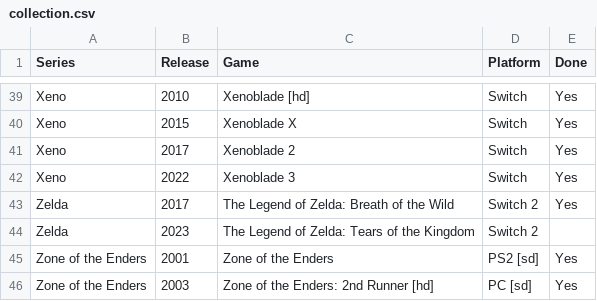
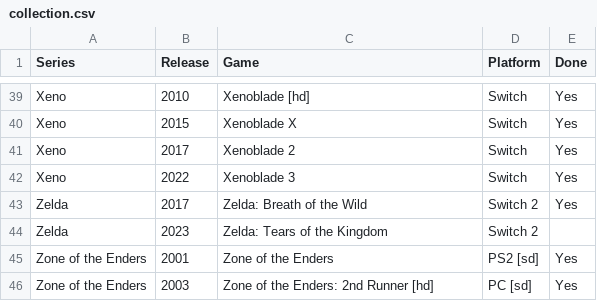
Before and after one commit to seriouslyunderappreciated/seriouslyunderappreciated.github.io, a CSV file: resources/collection.csv, drawn as a sheet; only a part is shown, gaps mark what is left out.

Commit message:
Update collection.csv

```diff
--- a/resources/collection.csv
+++ b/resources/collection.csv
@@ -42,4 +42,4 @@ Xeno,2017,Xenoblade 2,Switch,Yes
 Xeno,2022,Xenoblade 3,Switch,Yes
-Zelda,2017,The Legend of Zelda: Breath of the Wild,Switch 2,Yes
-Zelda,2023,The Legend of Zelda: Tears of the Kingdom,Switch 2,
+Zelda,2017,Zelda: Breath of the Wild,Switch 2,Yes
+Zelda,2023,Zelda: Tears of the Kingdom,Switch 2,
 Zone of the Enders,2001,Zone of the Enders,PS2 [sd],Yes
```
